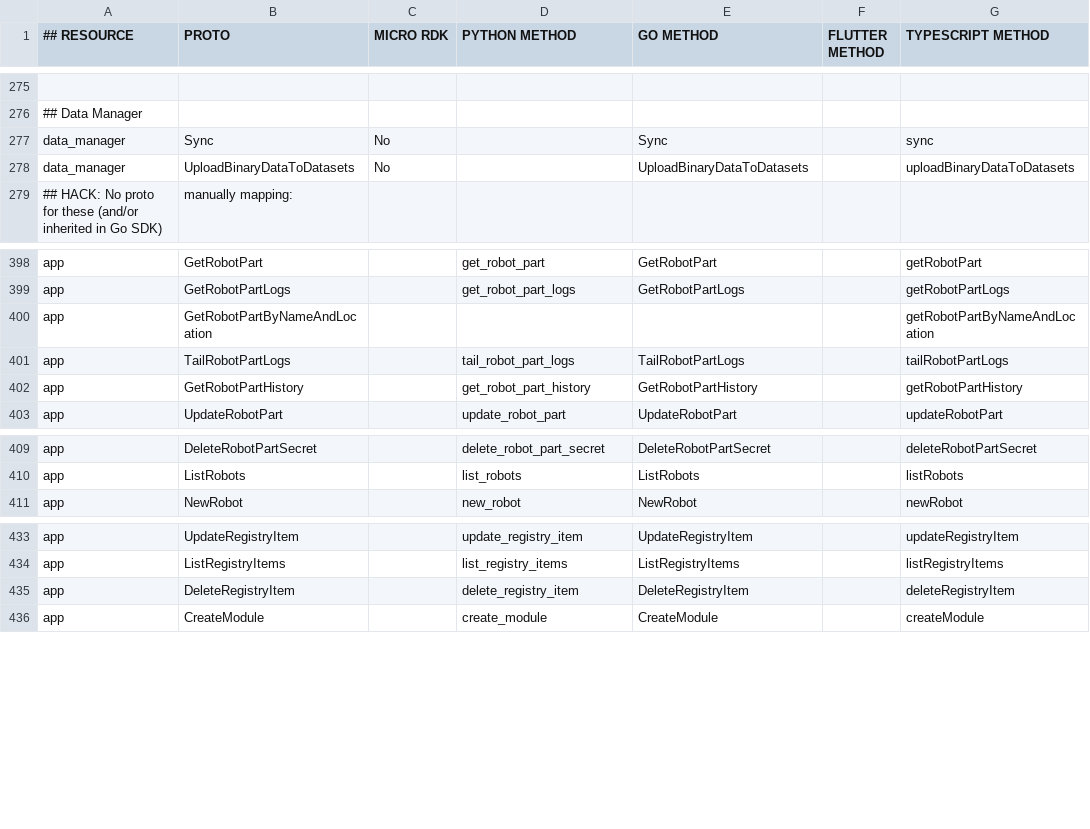
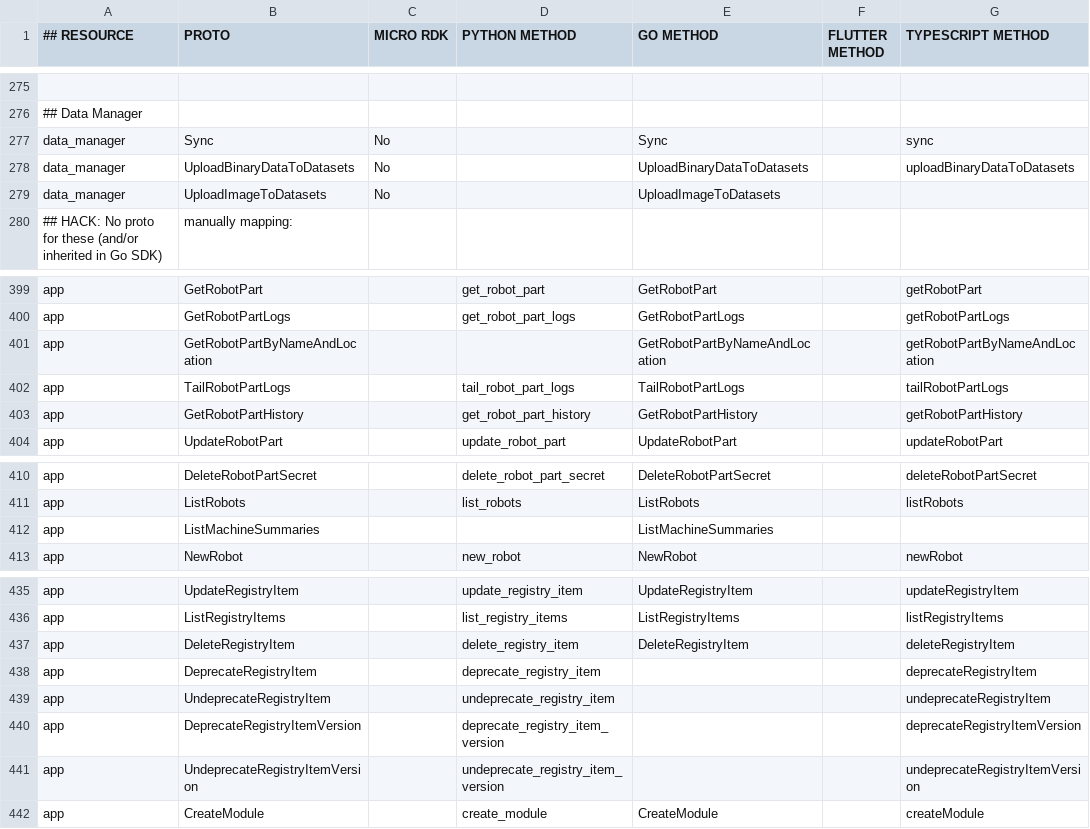
Before and after one commit to viamrobotics/docs, a CSV file: .github/workflows/sdk_protos_map.csv, drawn as a sheet; only a part is shown, gaps mark what is left out.

Commit message:
Document registry deprecation, machine summaries, and dataset image upload methods
Documents seven released fleet/data methods flagged by the SDK method
coverage job:

- DeprecateRegistryItem / UndeprecateRegistryItem and their Version
  variants (Python + TypeScript), joining the already-documented
  registry item CRUD methods.
- ListMachineSummaries (Go): fleet-wide machine summary listing.
- GetRobotPartByNameAndLocation (Go): fills the missing Go method on
  the already-documented proto row.
- UploadImageToDatasets (Go) on the data manager service, alongside
  the existing UploadBinaryDataToDatasets.

Adds CSV rows/columns, proto description overrides (rewording the two
pre-staged override files to imperative table style), and regenerates
the fleet and data manager markdown.

Refs #5142.

```diff
--- a/.github/workflows/sdk_protos_map.csv
+++ b/.github/workflows/sdk_protos_map.csv
@@ -278,2 +278,3 @@ data_manager,Sync,No,,Sync,,sync
 data_manager,UploadBinaryDataToDatasets,No,,UploadBinaryDataToDatasets,,uploadBinaryDataToDatasets
+data_manager,UploadImageToDatasets,No,,UploadImageToDatasets,,
 ## HACK: No proto for these (and/or inherited in Go SDK), manually mapping:
@@ -399,3 +400,3 @@ app,GetRobotPart,,get_robot_part,GetRobotPart,,getRobotPart
 app,GetRobotPartLogs,,get_robot_part_logs,GetRobotPartLogs,,getRobotPartLogs
-app,GetRobotPartByNameAndLocation,,,,,getRobotPartByNameAndLocation
+app,GetRobotPartByNameAndLocation,,,GetRobotPartByNameAndLocation,,getRobotPartByNameAndLocation
 app,TailRobotPartLogs,,tail_robot_part_logs,TailRobotPartLogs,,tailRobotPartLogs
@@ -410,2 +411,3 @@ app,DeleteRobotPartSecret,,delete_robot_part_secret,DeleteRobotPartSecret,,delet
 app,ListRobots,,list_robots,ListRobots,,listRobots
+app,ListMachineSummaries,,,ListMachineSummaries,,
 app,NewRobot,,new_robot,NewRobot,,newRobot
@@ -435,2 +437,6 @@ app,ListRegistryItems,,list_registry_items,ListRegistryItems,,listRegistryItems
 app,DeleteRegistryItem,,delete_registry_item,DeleteRegistryItem,,deleteRegistryItem
+app,DeprecateRegistryItem,,deprecate_registry_item,,,deprecateRegistryItem
+app,UndeprecateRegistryItem,,undeprecate_registry_item,,,undeprecateRegistryItem
+app,DeprecateRegistryItemVersion,,deprecate_registry_item_version,,,deprecateRegistryItemVersion
+app,UndeprecateRegistryItemVersion,,undeprecate_registry_item_version,,,undeprecateRegistryItemVersion
 app,CreateModule,,create_module,CreateModule,,createModule
```
Also changed, not shown: 10 other files.
